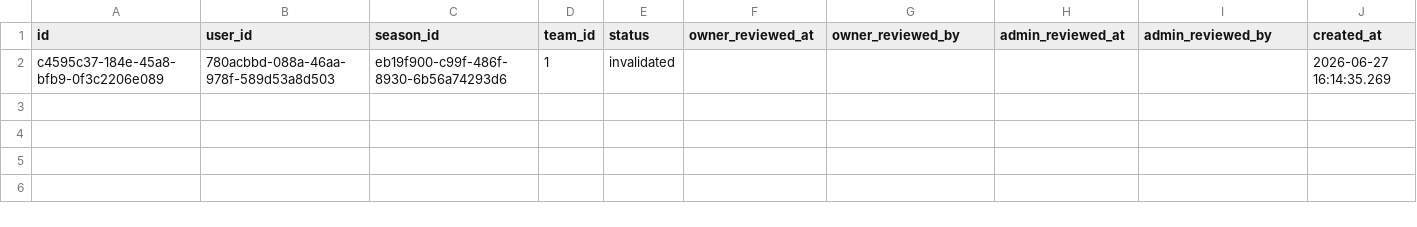
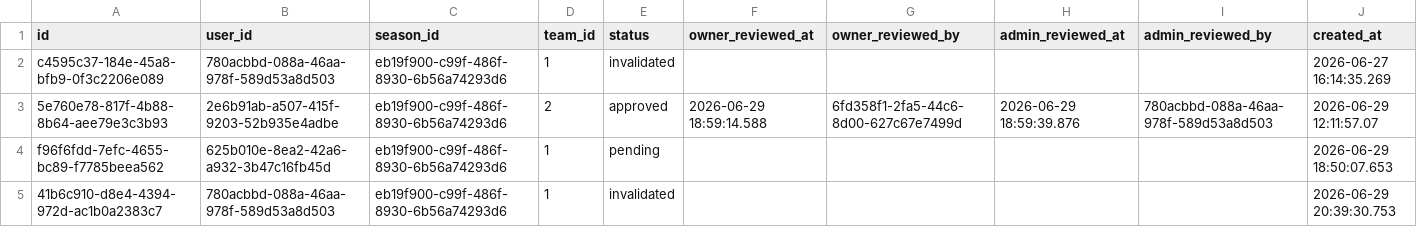
Before and after one commit to Amirlabai/ramadan-tournament, a CSV file: archive/postgres/team_join_requests.csv, drawn as a sheet; the diff names each change by its address in the sheet, - before the commit and + after, or states it on an @@ line.

```diff
--- a/archive/postgres/team_join_requests.csv
+++ b/archive/postgres/team_join_requests.csv
+row 3: 5e760e78-817f-4b88-8b64-aee79e3c3b93 | 2e6b91ab-a507-415f-9203-52b935e4adbe | eb19f900-c99f-486f-8930-6b56a74293d6 | 2 | approved | 2026-06-29 18:59:14.588 | 6fd358f1-2fa5-44c6-8d00-627c67e7499d | 2026-06-29 18:59:39.876 | 780acbbd-088a-46aa-978f-589d53a8d503 | 2026-06-29 12:11:57.07
+row 4: f96f6fdd-7efc-4655-bc89-f7785beea562 | 625b010e-8ea2-42a6-a932-3b47c16fb45d | eb19f900-c99f-486f-8930-6b56a74293d6 | 1 | pending |  |  |  |  | 2026-06-29 18:50:07.653
+row 5: 41b6c910-d8e4-4394-972d-ac1b0a2383c7 | 780acbbd-088a-46aa-978f-589d53a8d503 | eb19f900-c99f-486f-8930-6b56a74293d6 | 1 | invalidated |  |  |  |  | 2026-06-29 20:39:30.753
```
Also changed, not shown: archive/postgres/players.csv, archive/postgres/season_registrations.csv, 4 other files.
